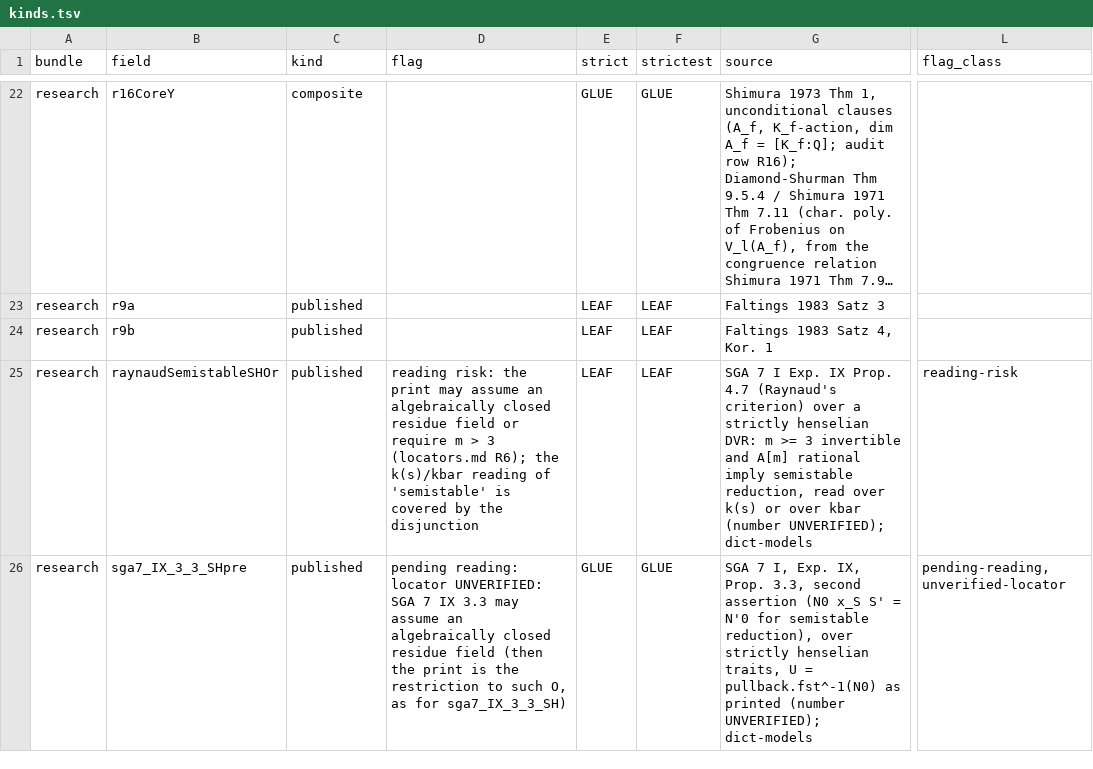
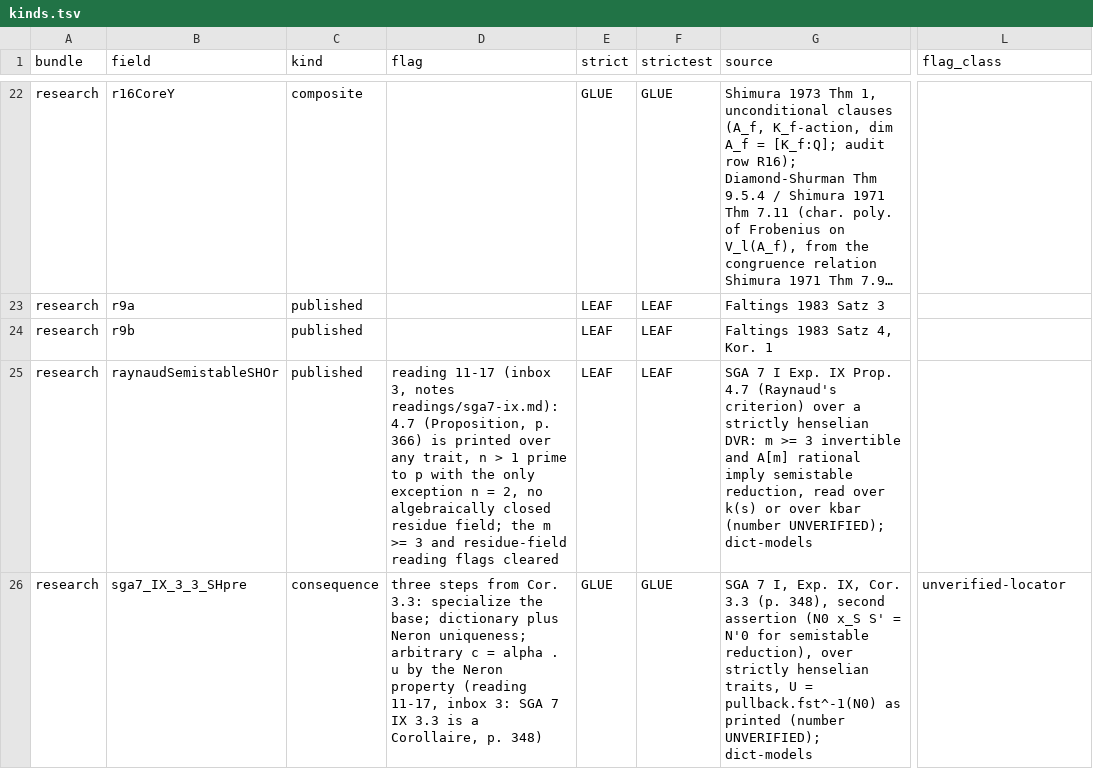
Before and after one commit to CheyLoveday/diophantine-z-q, a TSV file: docs/one-proof/kinds.tsv, drawn as a sheet; only a part is shown, gaps mark what is left out; long unchanged cells end in …; the diff covers the shown part only; the diff names each change by its address in the sheet, - before the commit and + after, or states it on an @@ line.

Commit message:
leaf-fold33: inbox 3 readings: sga7_IX_3_5_ForwardGeom LEAF/LEAF; raynaudSemistableSHOr reading flags cleared; sga7_IX_3_3_SHpre consequence GLUE; hGZ flag names D1, D2, jacobiSym = epsilon_D only; SGA 7 IX locators in docstrings (Cor. 3.3, Def. 3.4); docs regenerated

```diff
--- a/docs/one-proof/kinds.tsv
+++ b/docs/one-proof/kinds.tsv
-D25 (flag): reading risk: the print may assume an algebraically closed residue field or require m > 3 (locators.md R6); the k(s)/kbar reading of 'semistable' is covered by the disjunction
+D25 (flag): reading 11-17 (inbox 3, notes readings/sga7-ix.md): 4.7 (Proposition, p. 366) is printed over any trait, n > 1 prime to p with the only exception n = 2, no algebraically closed residue field; the m >= 3 and residue-field reading flags cleared
-L25 (flag_class): reading-risk
+L25 (flag_class): (empty)
-C26 (kind): published
+C26 (kind): consequence
-D26 (flag): pending reading: locator UNVERIFIED: SGA 7 IX 3.3 may assume an algebraically closed residue field (then the print is the restriction to such O, as for sga7_IX_3_3_SH)
+D26 (flag): three steps from Cor. 3.3: specialize the base; dictionary plus Neron uniqueness; arbitrary c = alpha . u by the Neron property (reading 11-17, inbox 3: SGA 7 IX 3.3 is a Corollaire, p. 348)
-G26 (source): …Exp. IX, Prop. 3.3, second assertion…
+G26 (source): …Exp. IX, Cor. 3.3 (p. 348), second assertion…
-L26 (flag_class): pending-reading,unverified-locator
+L26 (flag_class): unverified-locator
```
Also changed, not shown: 6 edited cells elsewhere in this file, 43 other files.
